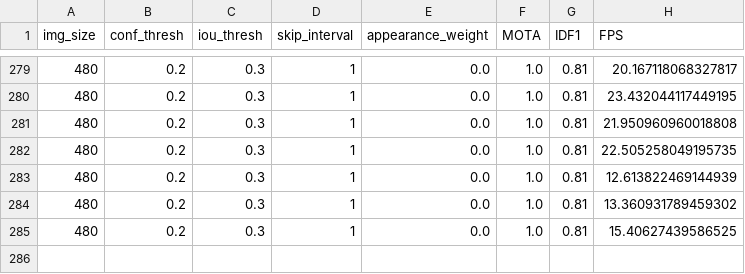
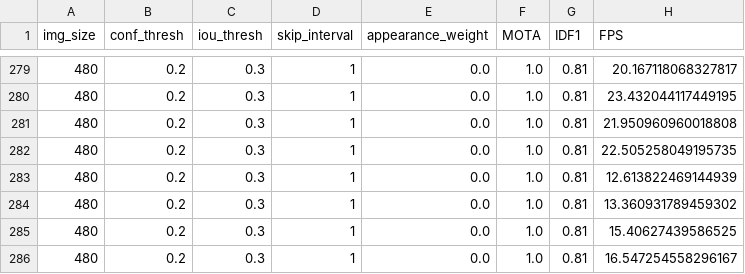
Before and after one commit to maxprogrammer007/Particle-Filter-People_tracking, a CSV file: people_tracking_project/results/optimization_log.csv, drawn as a sheet; only a part is shown, gaps mark what is left out.

Commit message:
Update optimization_log.csv

```diff
--- a/people_tracking_project/results/optimization_log.csv
+++ b/people_tracking_project/results/optimization_log.csv
@@ -285 +285,2 @@ img_size,conf_thresh,iou_thresh,skip_interval,appearance_weight,MOTA,IDF1,FPS
 480,0.2,0.3,1,0.0,1.0,0.81,15.40627439586525
+480,0.2,0.3,1,0.0,1.0,0.81,16.547254558296167
```
